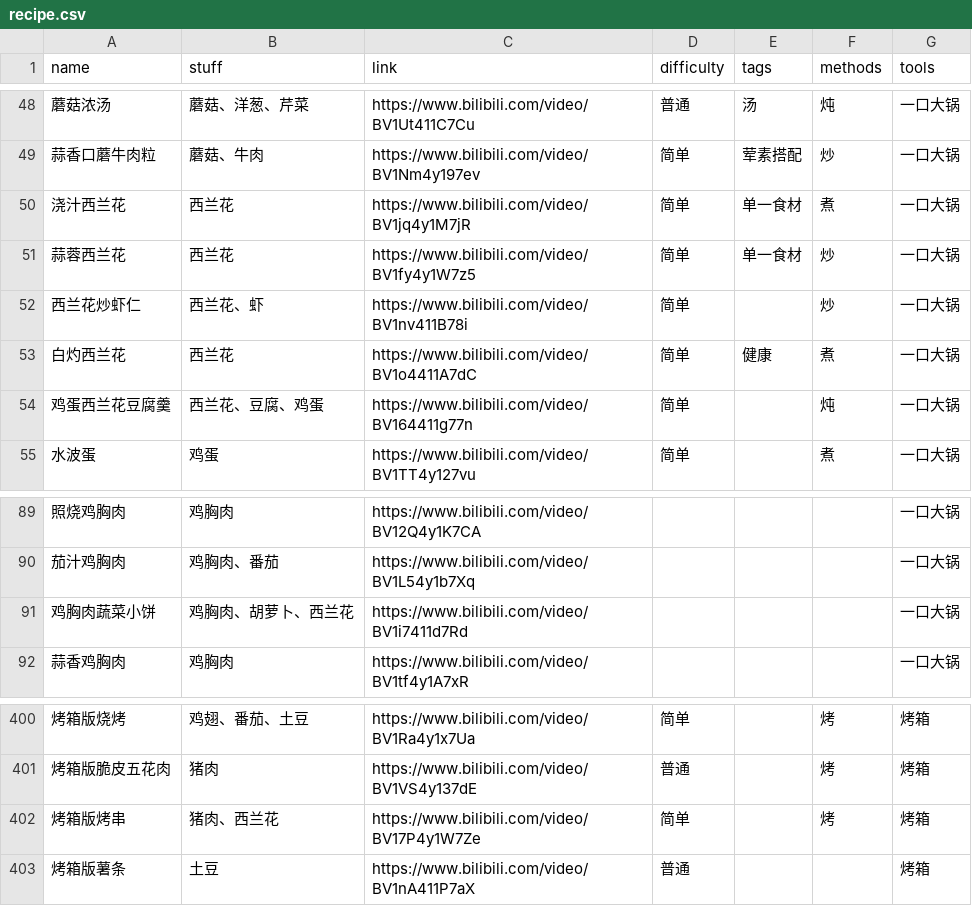
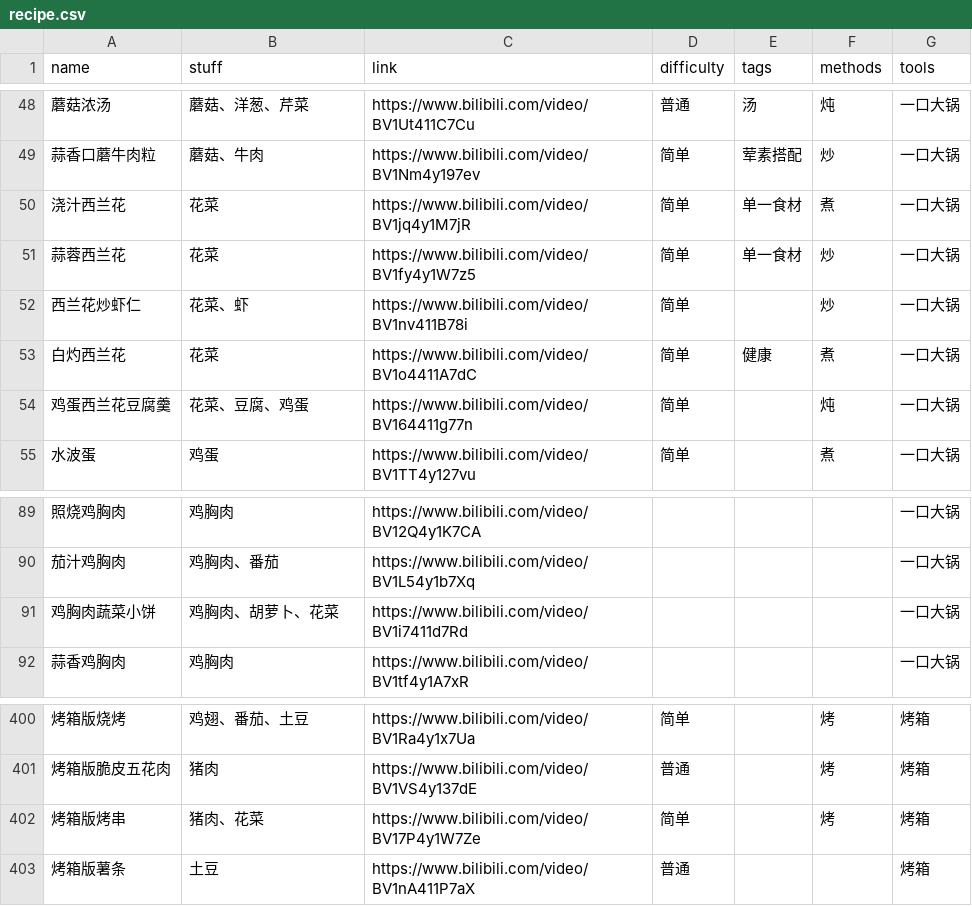
Before and after one commit to YunYouJun/cook, a CSV file: src/data/recipe.csv, drawn as a sheet; only a part is shown, gaps mark what is left out; the diff names each change by its address in the sheet, - before the commit and + after, or states it on an @@ line.

```diff
--- a/src/data/recipe.csv
+++ b/src/data/recipe.csv
-B50:B51 (stuff): 西兰花
+B50:B51 (stuff): 花菜
-B52 (stuff): 西兰花、虾
+B52 (stuff): 花菜、虾
-B53 (stuff): 西兰花
+B53 (stuff): 花菜
-B54 (stuff): 西兰花、豆腐、鸡蛋
+B54 (stuff): 花菜、豆腐、鸡蛋
-B91 (stuff): 鸡胸肉、胡萝卜、西兰花
+B91 (stuff): 鸡胸肉、胡萝卜、花菜
-B402 (stuff): 猪肉、西兰花
+B402 (stuff): 猪肉、花菜
```
Also changed, not shown: 1 other file.
